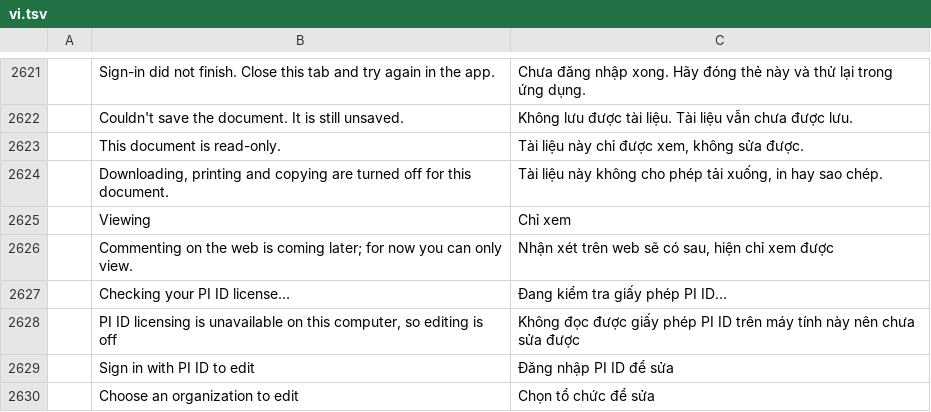
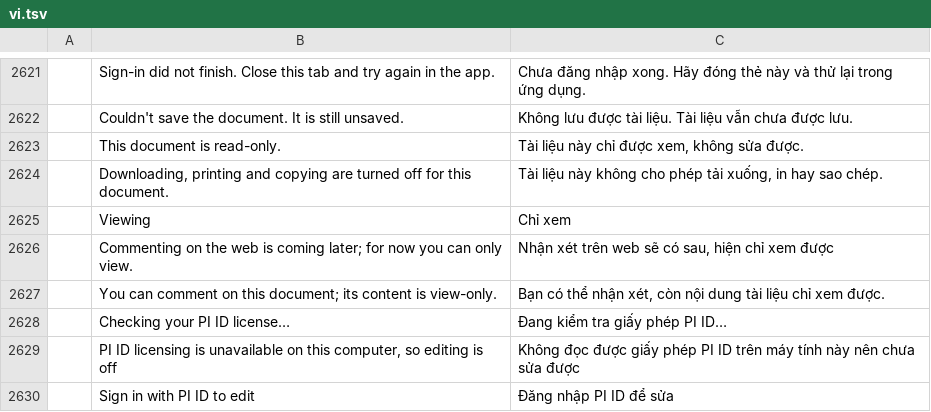
Before and after one commit to tuananhfr/wordcraft, a TSV file: crates/ui-egui/src/i18n/vi.tsv, drawn as a sheet; only a part is shown, gaps mark what is left out; the shorter side is filled out with more unchanged rows; the diff names each change by its address in the sheet, - before the commit and + after, or states it on an @@ line.

Commit message:
M5: Cloud comment marks, focus and anchors in the app
Marks of the threads the shell shows (amber tint and a margin marker,
never in the document), clicks reported through HostTransport, focusing
a thread's text and placing anchors again. Inert unless the host link
has comments turned on.

```diff
--- a/crates/ui-egui/src/i18n/vi.tsv
+++ b/crates/ui-egui/src/i18n/vi.tsv
+row 2627:  | You can comment on this document; its content is view-only. | Bạn có thể nhận xét, còn nội dung tài liệu chỉ xem được.
```
Also changed, not shown: crates/ui-egui/src/i18n/pl.tsv, 10 other files.
